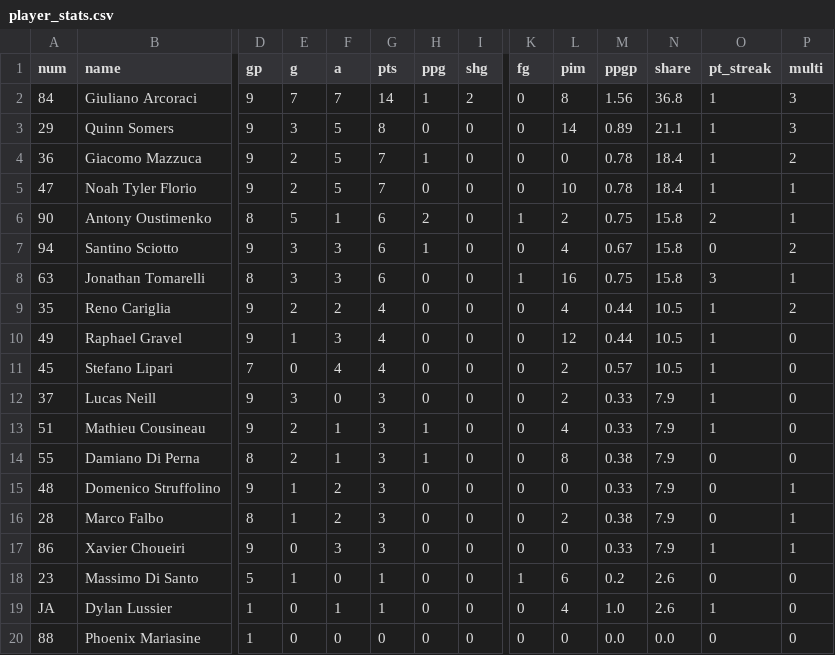
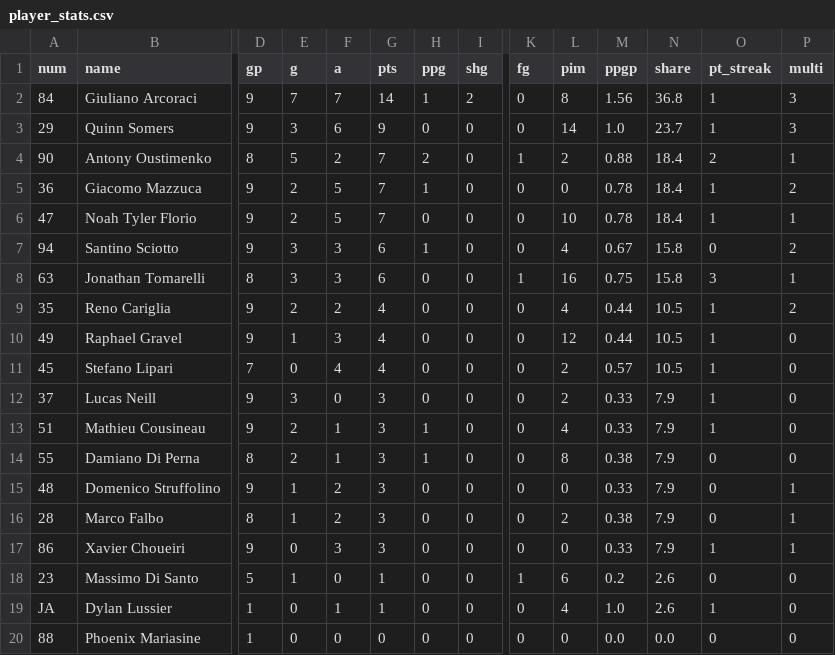
Before and after one commit to Lasallelions/lasallelions.github.io, a CSV file: data/player_stats.csv, drawn as a sheet; only a part is shown, gaps mark what is left out; removed rows and columns are numbered as before the commit, all else as after; rows hold the shown columns only; the diff names each change by its address in the sheet, - before the commit and + after, or states it on an @@ line.

```diff
--- a/data/player_stats.csv
+++ b/data/player_stats.csv
-F3 (a): 5
+F3 (a): 6
-G3 (pts): 8
+G3 (pts): 9
-M3 (ppgp): 0.89
+M3 (ppgp): 1.0
-N3 (share): 21.1
+N3 (share): 23.7
+row 4: 90 | Antony Oustimenko | 8 | 5 | 2 | 7 | 2 | 0 | 1 | 2 | 0.88 | 18.4 | 2 | 1
-row 6: 90 | Antony Oustimenko | 8 | 5 | 1 | 6 | 2 | 0 | 1 | 2 | 0.75 | 15.8 | 2 | 1
```
Also changed, not shown: data/league_players.csv, data/player_games.csv, 4 other files.
